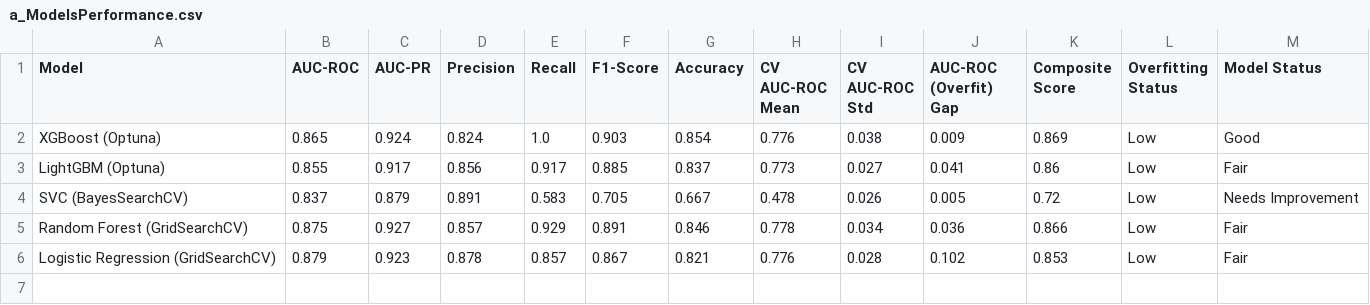
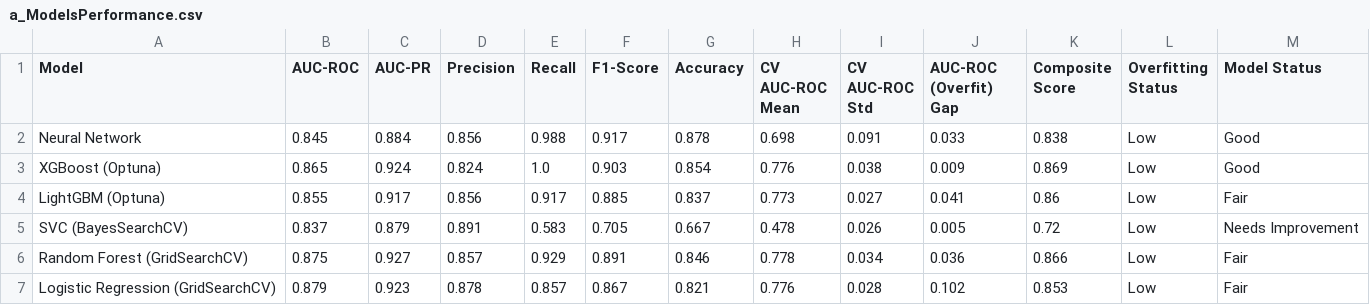
Before and after one commit to tshihab07/Intelligent-Loan-Approval-Prediction-System, a CSV file: artifacts/model-performance/a_ModelsPerformance.csv, drawn as a sheet; the diff names each change by its address in the sheet, - before the commit and + after, or states it on an @@ line.

Commit message:
report: include neural network performance summary

```diff
--- a/artifacts/model-performance/a_ModelsPerformance.csv
+++ b/artifacts/model-performance/a_ModelsPerformance.csv
+row 2: Neural Network | 0.845 | 0.884 | 0.856 | 0.988 | 0.917 | 0.878 | 0.698 | 0.091 | 0.033 | 0.838 | Low | Good
```
